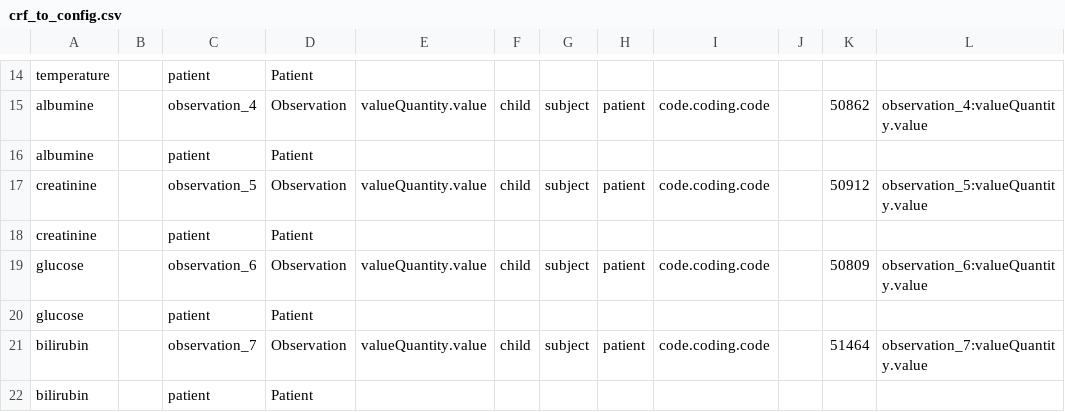
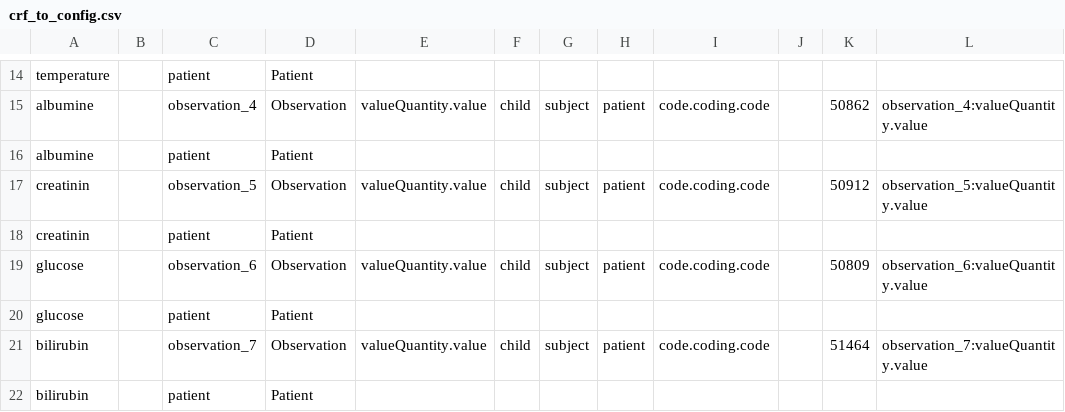
Before and after one commit to arkhn/warehouse-api, a CSV file: fhir-api/fhir2ecrf/metadata/crf_to_config.csv, drawn as a sheet; only a part is shown, gaps mark what is left out; the diff names each change by its address in the sheet, - before the commit and + after, or states it on an @@ line.

Commit message:
fix typo compatibility

```diff
--- a/fhir-api/fhir2ecrf/metadata/crf_to_config.csv
+++ b/fhir-api/fhir2ecrf/metadata/crf_to_config.csv
-A17:A18: creatinine
+A17:A18: creatinin
```
